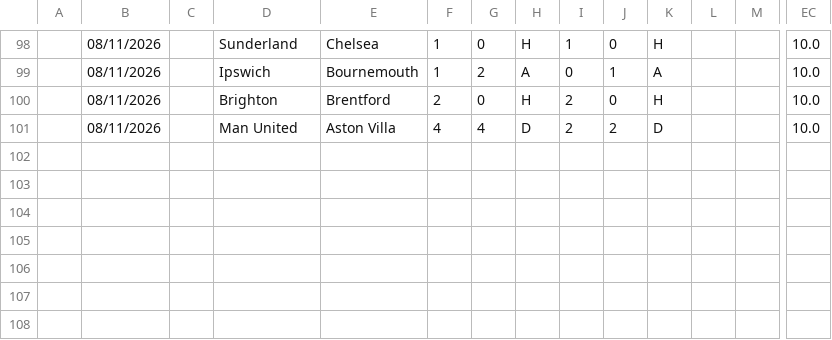
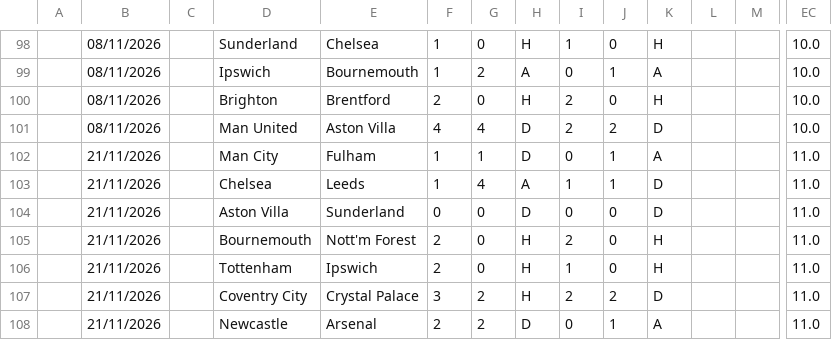
Before and after one commit to iFelice/SoccerMath2.0, a CSV file: SoccerMath/database/Premier_Live.csv, drawn as a sheet; only a part is shown, gaps mark what is left out; rows hold the shown columns only; the diff names each change by its address in the sheet, - before the commit and + after, or states it on an @@ line.

```diff
--- a/SoccerMath/database/Premier_Live.csv
+++ b/SoccerMath/database/Premier_Live.csv
+row 102:  | 21/11/2026 |  | Man City | Fulham | 1 | 1 | D | 0 | 1 | A |  |  | 11.0
+row 103:  | 21/11/2026 |  | Chelsea | Leeds | 1 | 4 | A | 1 | 1 | D |  |  | 11.0
+row 104:  | 21/11/2026 |  | Aston Villa | Sunderland | 0 | 0 | D | 0 | 0 | D |  |  | 11.0
+row 105:  | 21/11/2026 |  | Bournemouth | Nott'm Forest | 2 | 0 | H | 2 | 0 | H |  |  | 11.0
+row 106:  | 21/11/2026 |  | Tottenham | Ipswich | 2 | 0 | H | 1 | 0 | H |  |  | 11.0
+row 107:  | 21/11/2026 |  | Coventry City | Crystal Palace | 3 | 2 | H | 2 | 2 | D |  |  | 11.0
+row 108:  | 21/11/2026 |  | Newcastle | Arsenal | 2 | 2 | D | 0 | 1 | A |  |  | 11.0
```
Also changed, not shown: SoccerMath/database/Bundesliga_Live.csv, SoccerMath/database/LaLiga_Live.csv, 2 other files.
